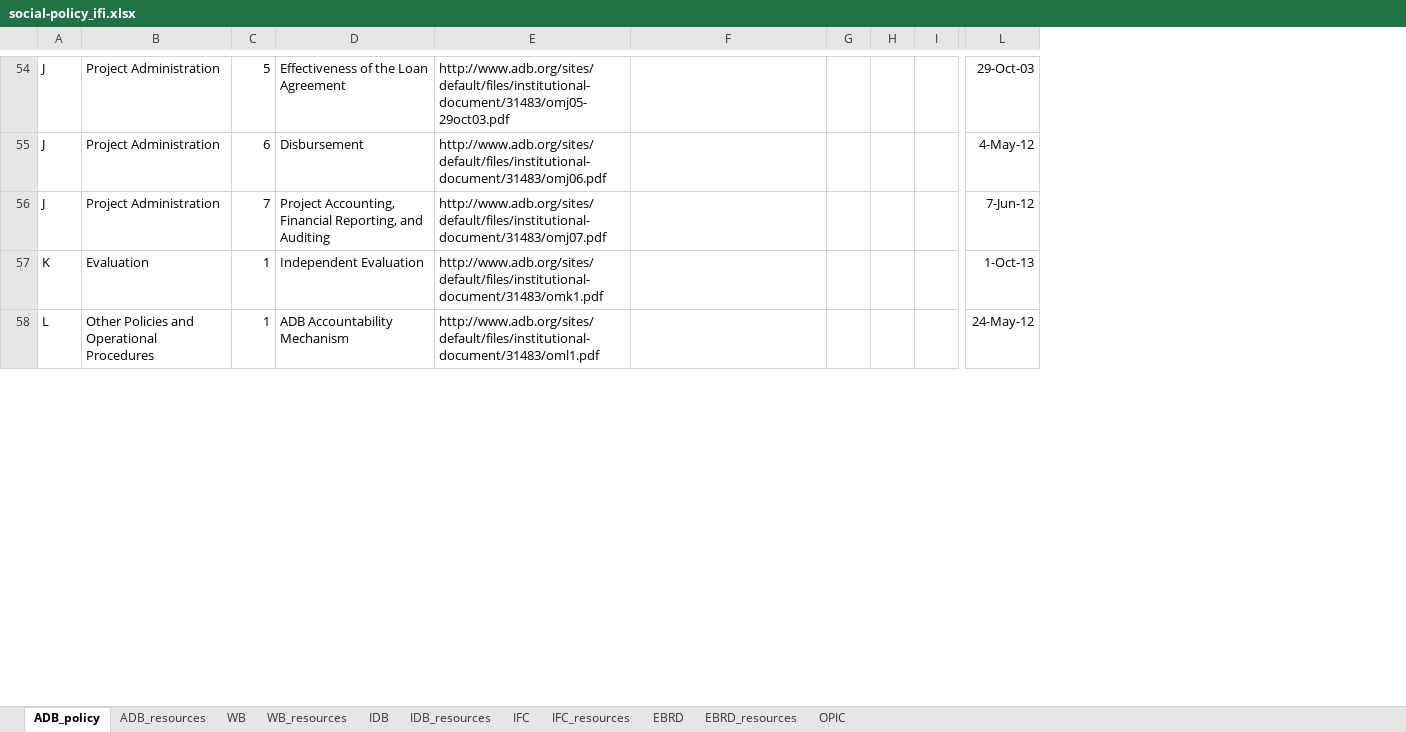
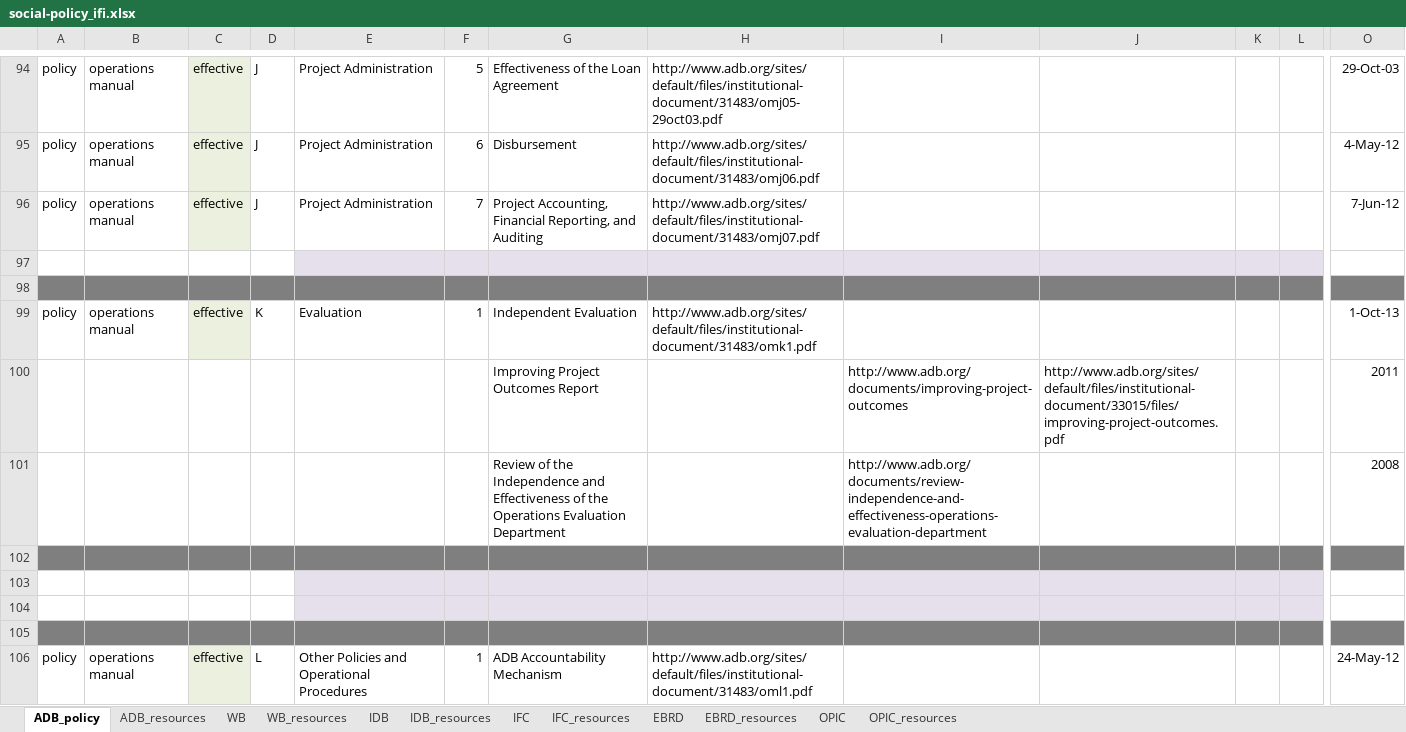
Before and after one commit to aaronkyle/social-development, an Excel workbook: context/social-policy_ifi.xlsx, sheet ADB_policy, drawn as a sheet; only a part is shown, gaps mark what is left out; values as stored, in another font and other column widths than the file's, no borders; removed rows and columns are numbered as before the commit, all else as after; rows hold the shown columns only; the diff covers the shown part only; the diff names each change by its address in the sheet, - before the commit and + after, or states it on an @@ line.

```diff
--- a/context/social-policy_ifi.xlsx (sheet ADB_policy)
+++ b/context/social-policy_ifi.xlsx (sheet ADB_policy)
+sheet tab: OPIC_resources
+column A, rows 94-96: all policy; row 99: policy; row 106: policy
+column B, rows 94-96: all operations manual; row 99: operations manual; row 106: operations manual
+column C, rows 94-96: all effective; row 99: effective; row 106: effective
-column G, empty
+column J, empty
+row 97: (empty)
+row 98: (empty)
+row 100:  |  |  |  |  |  | Improving Project Outcomes Report |  | http://www.adb.org/documents/improving-project-outcomes | http://www.adb.org/sites/default/files/institutional-document/33015/files/improving-project-outcomes.pdf |  |  | 2011
+row 101:  |  |  |  |  |  | Review of the Independence and Effectiveness of the Operations Evaluation Department |  | http://www.adb.org/documents/review-independence-and-effectiveness-operations-evaluation-department |  |  |  | 2008
+row 102: (empty)
+row 103: (empty)
+row 104: (empty)
+row 105: (empty)
```
Also changed, not shown: 48 added rows, 41 removed rows, 4 moved rows, 16 edited cells and cell formats elsewhere in this sheet, sheet ADB_resources, 1 other file.
